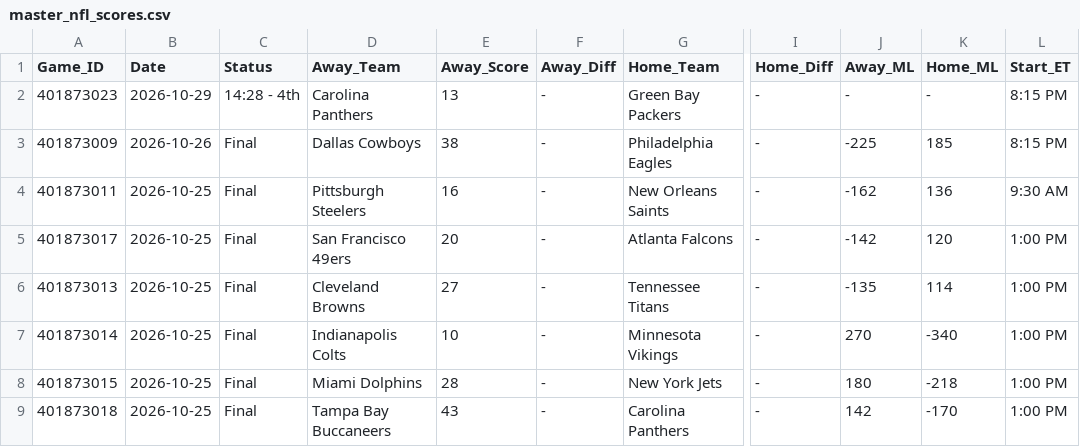
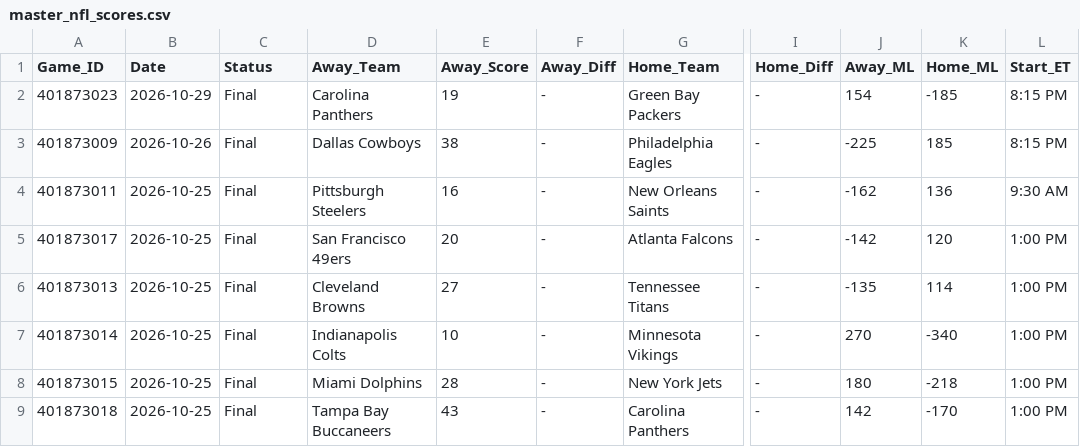
Before and after one commit to danreed001-droid/sport, a CSV file: data/raw/master_nfl_scores.csv, drawn as a sheet; only a part is shown, gaps mark what is left out; the diff names each change by its address in the sheet, - before the commit and + after, or states it on an @@ line.

```diff
--- a/data/raw/master_nfl_scores.csv
+++ b/data/raw/master_nfl_scores.csv
-C2 (Status): 14:28 - 4th
+C2 (Status): Final
-E2 (Away_Score): 13
+E2 (Away_Score): 19
-J2 (Away_ML): -
+J2 (Away_ML): 154
-K2 (Home_ML): -
+K2 (Home_ML): -185
```
Also changed, not shown: data/raw/master_cfb_scores.csv, data/raw/master_nba_scores.csv, 17 other files.
